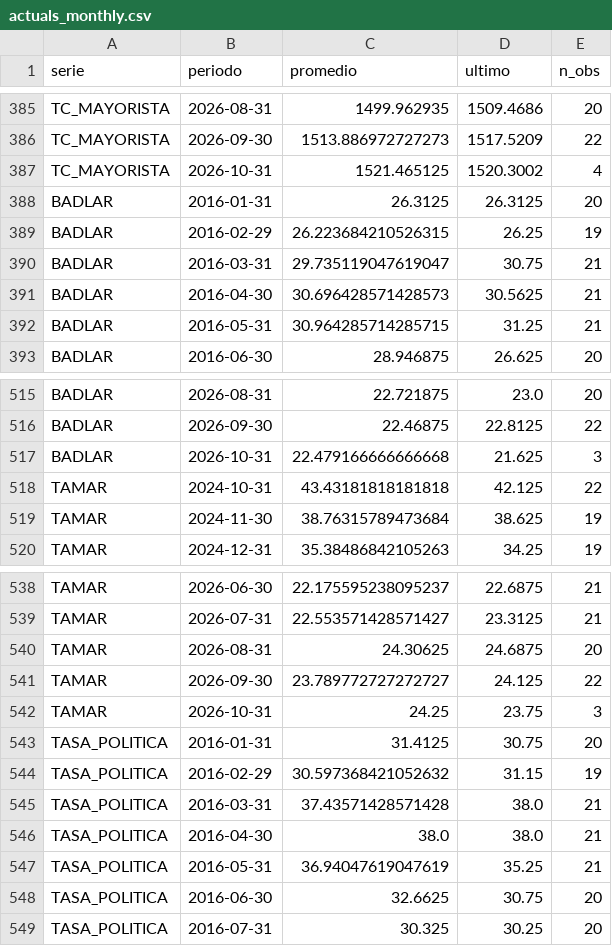
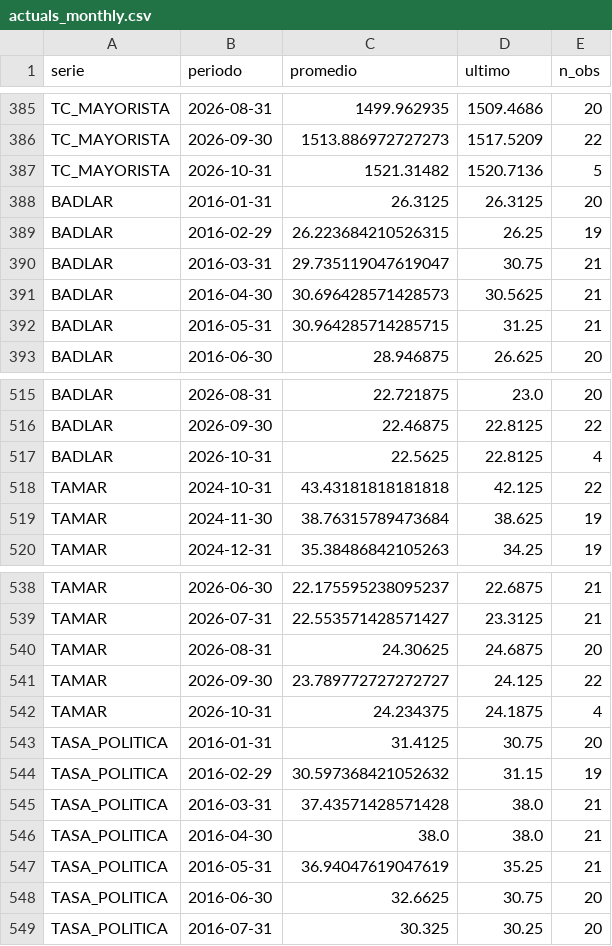
Before and after one commit to mau1878/REM, a CSV file: data/actuals_monthly.csv, drawn as a sheet; only a part is shown, gaps mark what is left out.

```diff
--- a/data/actuals_monthly.csv
+++ b/data/actuals_monthly.csv
@@ -386,3 +386,3 @@ TC_MAYORISTA,2026-08-31,1499.962935,1509.4686,20
 TC_MAYORISTA,2026-09-30,1513.886972727273,1517.5209,22
-TC_MAYORISTA,2026-10-31,1521.465125,1520.3002,4
+TC_MAYORISTA,2026-10-31,1521.31482,1520.7136,5
 BADLAR,2016-01-31,26.3125,26.3125,20
@@ -516,3 +516,3 @@ BADLAR,2026-08-31,22.721875,23.0,20
 BADLAR,2026-09-30,22.46875,22.8125,22
-BADLAR,2026-10-31,22.479166666666668,21.625,3
+BADLAR,2026-10-31,22.5625,22.8125,4
 TAMAR,2024-10-31,43.43181818181818,42.125,22
@@ -541,3 +541,3 @@ TAMAR,2026-08-31,24.30625,24.6875,20
 TAMAR,2026-09-30,23.789772727272727,24.125,22
-TAMAR,2026-10-31,24.25,23.75,3
+TAMAR,2026-10-31,24.234375,24.1875,4
 TASA_POLITICA,2016-01-31,31.4125,30.75,20
```
Also changed, not shown: data/actuals_catalog.csv, data/actuals_daily.csv.
